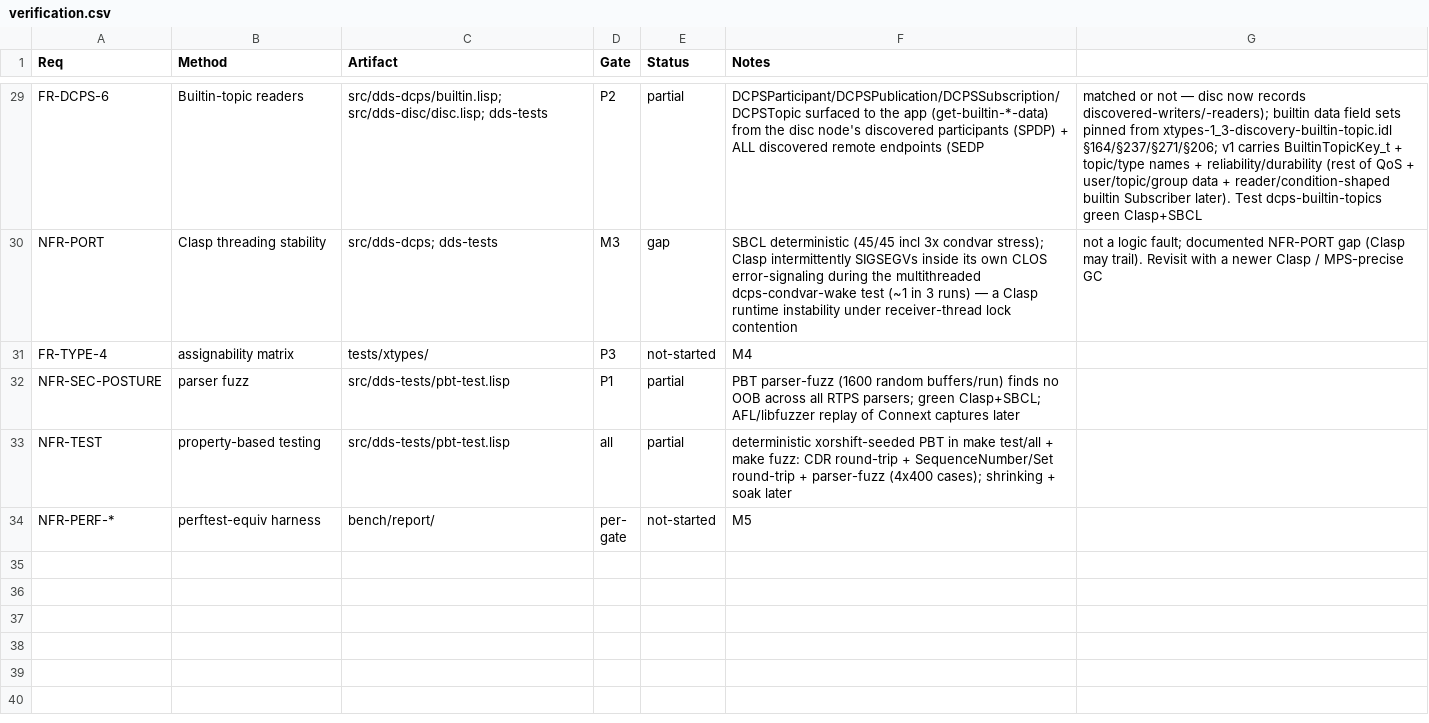
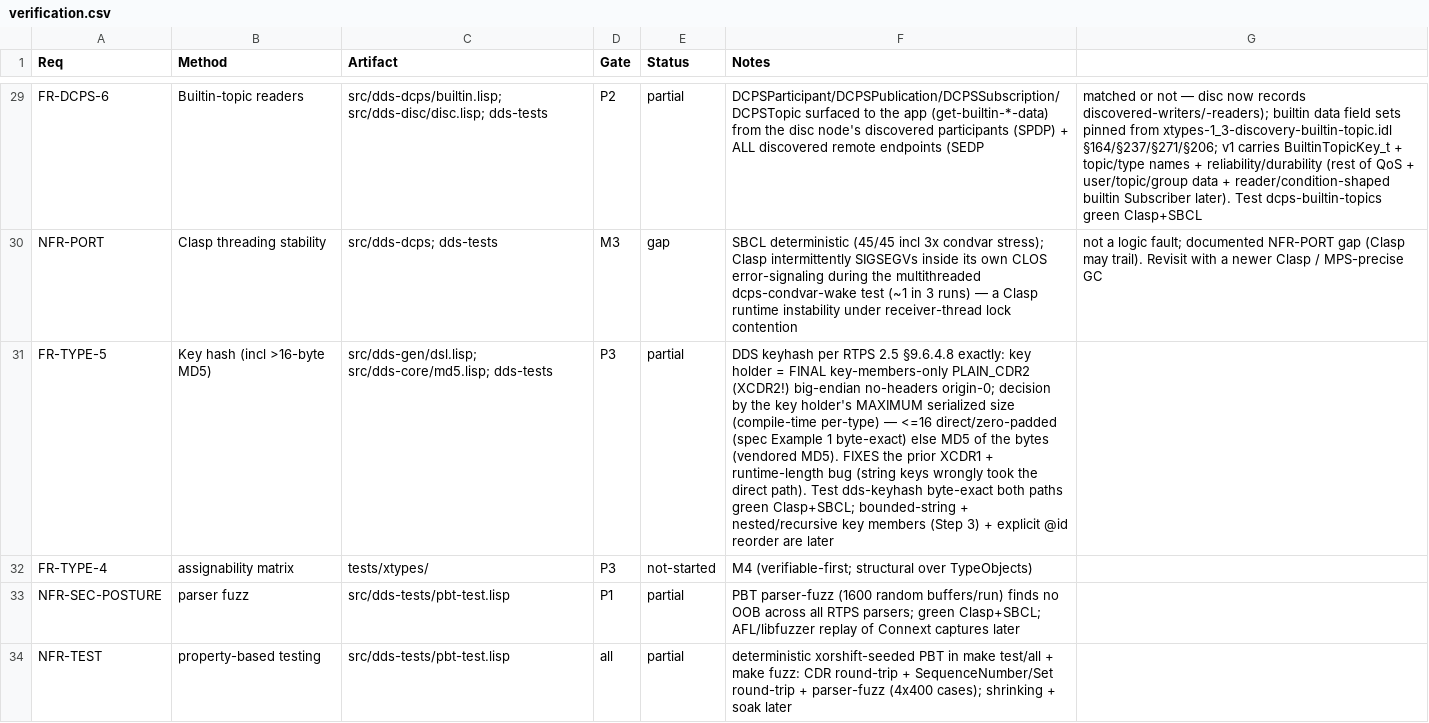
Before and after one commit to goenninger-b-t/dds, a CSV file: docs/verification.csv, drawn as a sheet; only a part is shown, gaps mark what is left out; the shorter side is filled out with more unchanged rows; addresses are those after the commit; the diff names each change by its address in the sheet, - before the commit and + after, or states it on an @@ line.

Commit message:
fix(gen): M4 — correct DDS keyhash to RTPS 2.5 §9.6.4.8, incl >16-byte MD5 (FR-TYPE-5)
The generated keyhash was wrong two ways: it used XCDR1 (the spec mandates PLAIN_CDR2 /
XCDR2 big-endian) and decided <=16-vs-MD5 by the per-sample runtime length (the spec
decides by the key holder's per-TYPE MAXIMUM serialized size). So an unbounded string
key wrongly took the direct path instead of MD5 — a latent instance-identity interop bug.
Now implemented exactly per §9.6.4.8 (with the spec's byte-exact Example 1 as a test).

- define-dds-type: %key-max-size computes the key holder's maximum PLAIN_CDR2 (XCDR2,
  max-alignment 4) serialized size at macro-expansion (:unbounded for a string). The
  keyhash serializes the @key members in member order, XCDR2 big-endian, origin-0, no
  encapsulation/type/member headers; if max <= 16 the bytes are zero-padded to 16, else
  the 16-byte MD5 (dds.core.md5) of the bytes. The <=16-vs-MD5 choice is now a
  compile-time per-type decision, not a runtime branch.

Test dds-keyhash (byte-exact): a fixed @key long id=0x12345678 -> {12 34 56 78 00..00}
(RTPS §9.6.4.8 Example 1); an unbounded string key "BLUE" -> MD5 of its XCDR2-BE
serialization {00 00 00 05 'B' 'L' 'U' 'E' 00} (also confirms the string codec's
length-includes-NUL convention); and key-only, distinct-per-value identity. The keyed
shape-type keeps distinct stable instance handles, so dcps-instance-read-take still
passes. Green Clasp + SBCL (47 tests), gate-types (452) + gate-hotpath + mem
(0 bytes/sample) pass, warning-free.

Deferred (verifiable-first M4): bounded-string keys, nested/recursive @key members
(§9.6.4.8 Step 3), explicit @id member reordering. Next: TypeIdentifier model + equality.

```diff
--- a/docs/verification.csv
+++ b/docs/verification.csv
+row 31: FR-TYPE-5 | Key hash (incl >16-byte MD5) | src/dds-gen/dsl.lisp; src/dds-core/md5.lisp; dds-tests | P3 | partial | DDS keyhash per RTPS 2.5 §9.6.4.8 exactly: key holder = FINAL key-members-only PLAIN_CDR2 (XCDR2!) big-endian no-headers origin-0; decision by the key holder's MAXIMUM serialized size (compile-time per-type) — <=16 direct/zero-padded (spec Example 1 byte-exact) else MD5 of the bytes (vendored MD5). FIXES the prior XCDR1 + runtime-length bug (string keys wrongly took the direct path). Test dds-keyhash byte-exact both paths green Clasp+SBCL; bounded-string + nested/recursive key members (Step 3) + explicit @id reorder are later
-F32 (Notes): M4
+F32 (Notes): M4 (verifiable-first; structural over TypeObjects)
```
Also changed, not shown: 3 other files.
